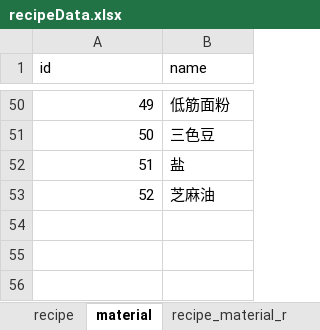
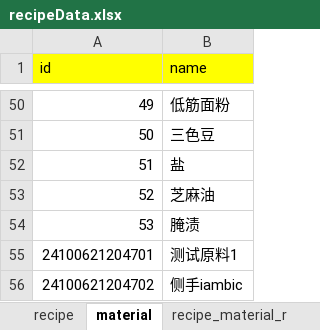
Before and after one commit to liujianping0329/monthlySum, an Excel workbook: src/main/resources/recipeDataExl/recipeData.xlsx, sheet material, drawn as a sheet; only a part is shown, gaps mark what is left out; values as stored, in another font and other column widths than the file's, no borders; the diff names each change by its address in the sheet, - before the commit and + after, or states it on an @@ line.

```diff
--- a/src/main/resources/recipeDataExl/recipeData.xlsx (sheet material)
+++ b/src/main/resources/recipeDataExl/recipeData.xlsx (sheet material)
-A1:B1 fill: none
+A1:B1 fill: #FFFF00
+row 54: 53 | 腌渍
+row 55: 24100621204701 | 测试原料1
+row 56: 24100621204702 | 侧手iambic
```
Also changed, not shown: sheet recipe_material_r, sheet recipe, 6 other files.
